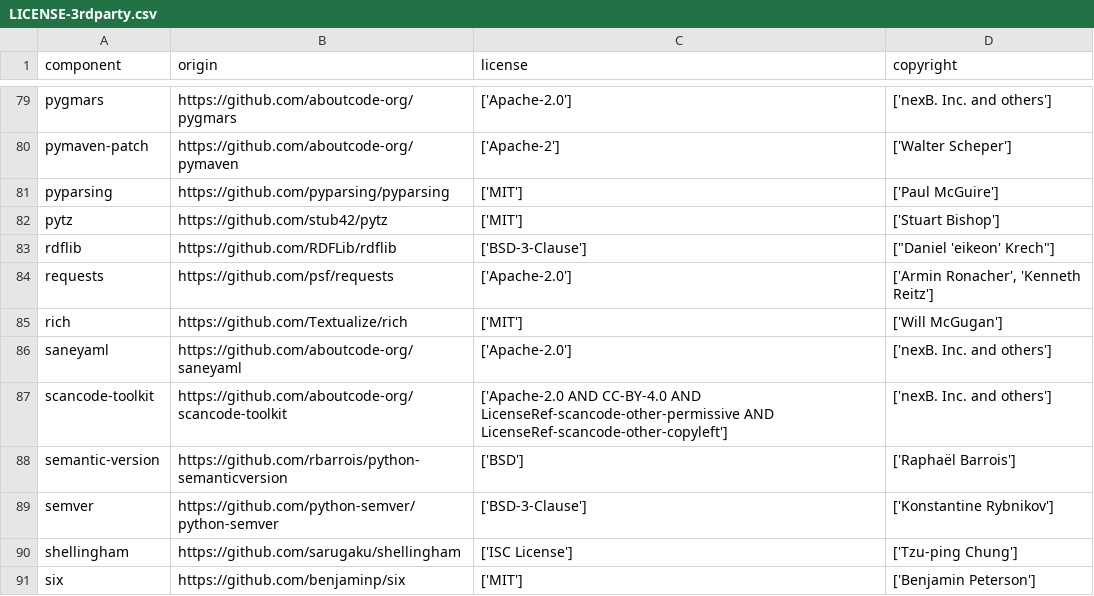
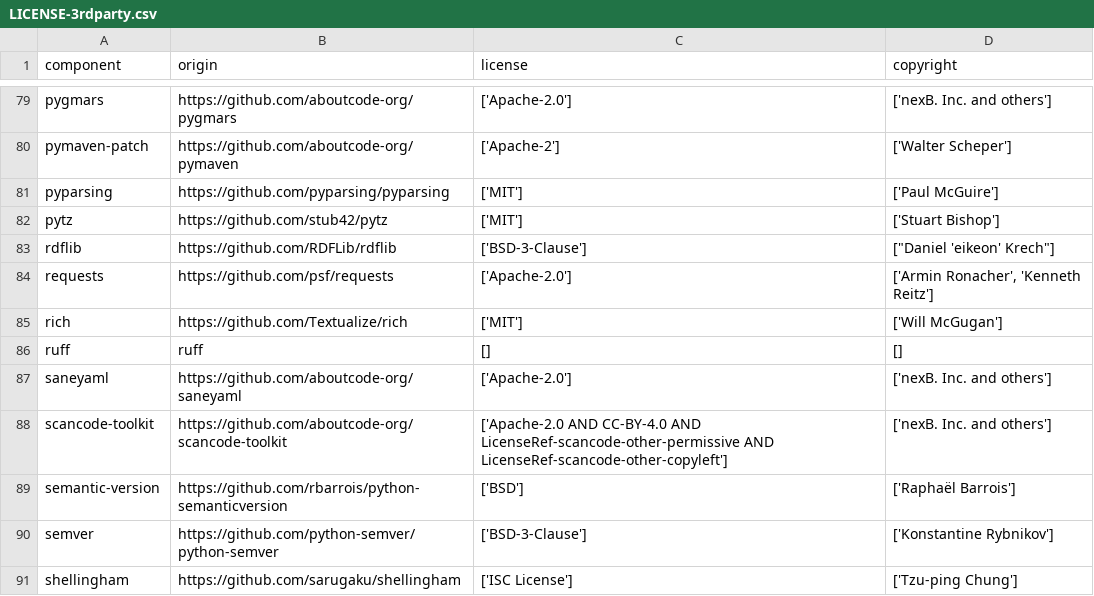
Before and after one commit to DataDog/dd-license-attribution, a CSV file: LICENSE-3rdparty.csv, drawn as a sheet; only a part is shown, gaps mark what is left out; the shorter side is filled out with more unchanged rows; the diff names each change by its address in the sheet, - before the commit and + after, or states it on an @@ line.

Commit message:
fix(ci): synchronize third-party licenses
Add the `ruff` dependency emitted by the Python 3.14 integration run so
`LICENSE-3rdparty.csv` matches the freshly generated attribution data.

```diff
--- a/LICENSE-3rdparty.csv
+++ b/LICENSE-3rdparty.csv
+row 86: ruff | ruff | [] | []
```
